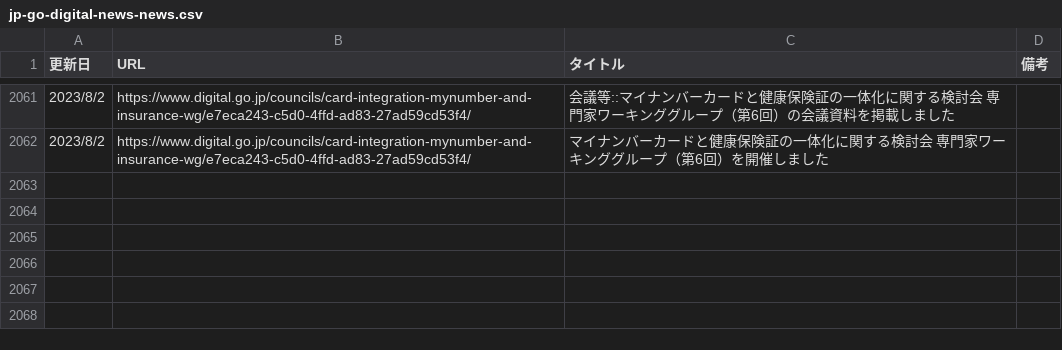
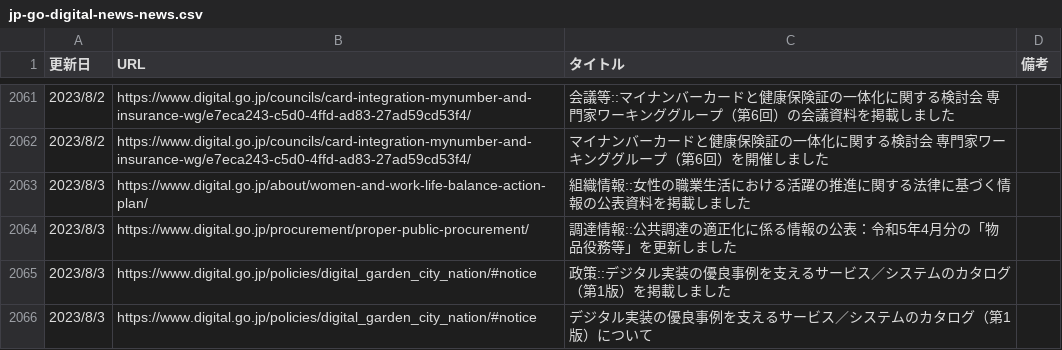
Before and after one commit to c-3lab/jp-go-digital-news, a CSV file: jp-go-digital-news-news.csv, drawn as a sheet; only a part is shown, gaps mark what is left out; the diff names each change by its address in the sheet, - before the commit and + after, or states it on an @@ line.

```diff
--- a/jp-go-digital-news-news.csv
+++ b/jp-go-digital-news-news.csv
+row 2063: 2023/8/3 | https://www.digital.go.jp/about/women-and-work-life-balance-action-plan/ | 組織情報::女性の職業生活における活躍の推進に関する法律に基づく情報の公表資料を掲載しました
+row 2064: 2023/8/3 | https://www.digital.go.jp/procurement/proper-public-procurement/ | 調達情報::公共調達の適正化に係る情報の公表：令和5年4月分の「物品役務等」を更新しました
+row 2065: 2023/8/3 | https://www.digital.go.jp/policies/digital_garden_city_nation/#notice | 政策::デジタル実装の優良事例を支えるサービス／システムのカタログ（第1版）を掲載しました
+row 2066: 2023/8/3 | https://www.digital.go.jp/policies/digital_garden_city_nation/#notice | デジタル実装の優良事例を支えるサービス／システムのカタログ（第1版）について
```
